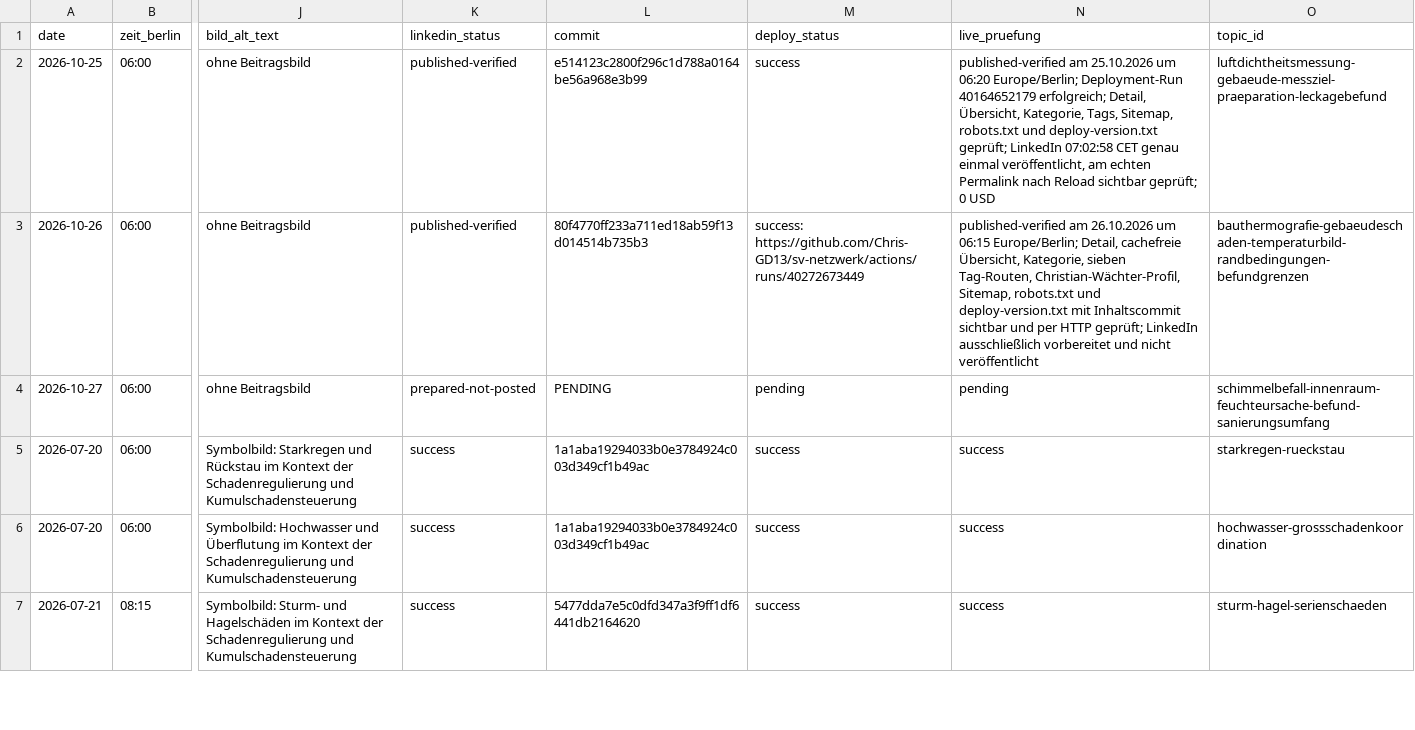
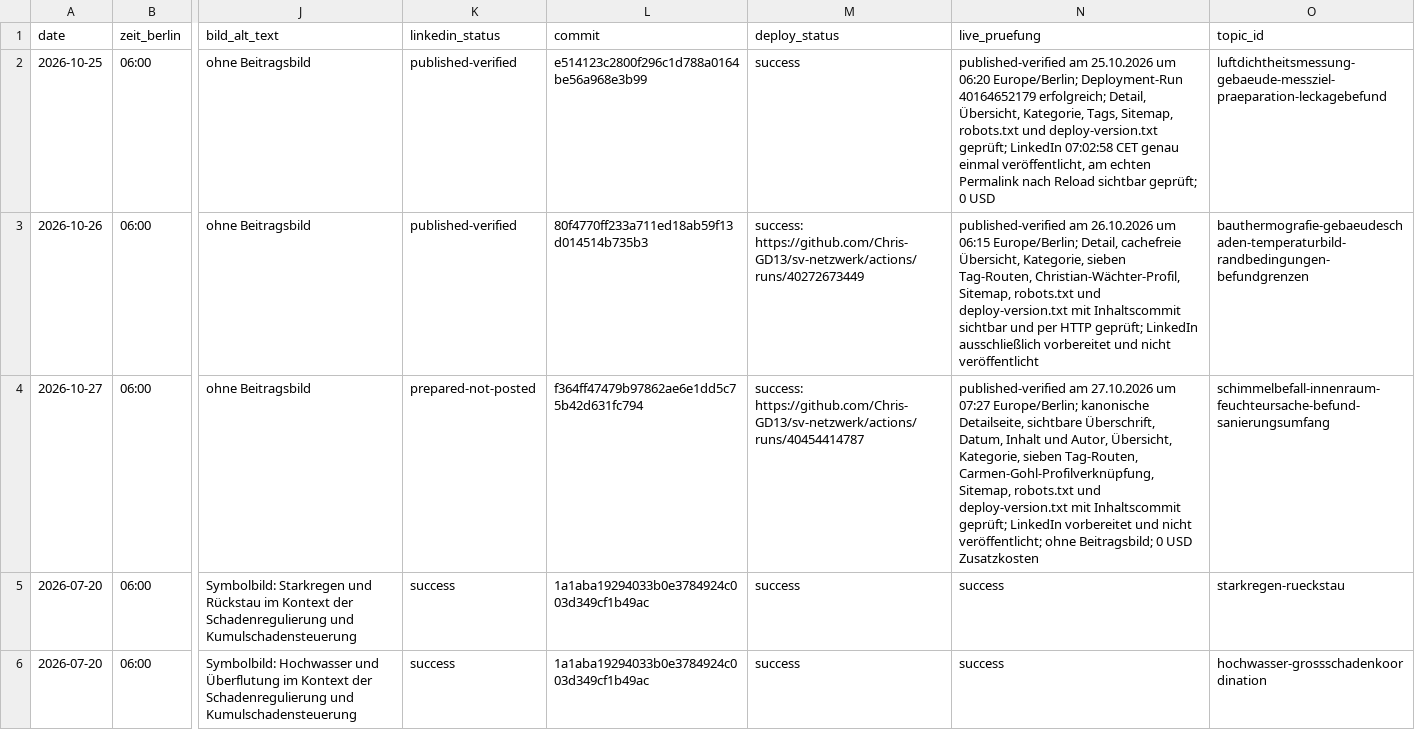
Before and after one commit to Chris-GD13/sv-netzwerk, a CSV file: sv-netzwerk/docs/fachbeitrag-veroeffentlichungsprotokoll.csv, drawn as a sheet; only a part is shown, gaps mark what is left out; the shorter side is filled out with more unchanged rows; the diff names each change by its address in the sheet, - before the commit and + after, or states it on an @@ line.

```diff
--- a/sv-netzwerk/docs/fachbeitrag-veroeffentlichungsprotokoll.csv
+++ b/sv-netzwerk/docs/fachbeitrag-veroeffentlichungsprotokoll.csv
-L4 (commit): PENDING
+L4 (commit): f364ff47479b97862ae6e1dd5c75b42d631fc794
-M4 (deploy_status): pending
+M4 (deploy_status): success: https://github.com/Chris-GD13/sv-netzwerk/actions/runs/40454414787
-N4 (live_pruefung): pending
+N4 (live_pruefung): published-verified am 27.10.2026 um 07:27 Europe/Berlin; kanonische Detailseite, sichtbare Überschrift, Datum, Inhalt und Autor, Übersicht, Kategorie, sieben Tag-Routen, Carmen-Gohl-Profilverknüpfung, Sitemap, robots.txt und deploy-version.txt mit Inhaltscommit geprüft; LinkedIn vorbereitet und nicht veröffentlicht; ohne Beitragsbild; 0 USD Zusatzkosten
```
Also changed, not shown: 1 other file.
